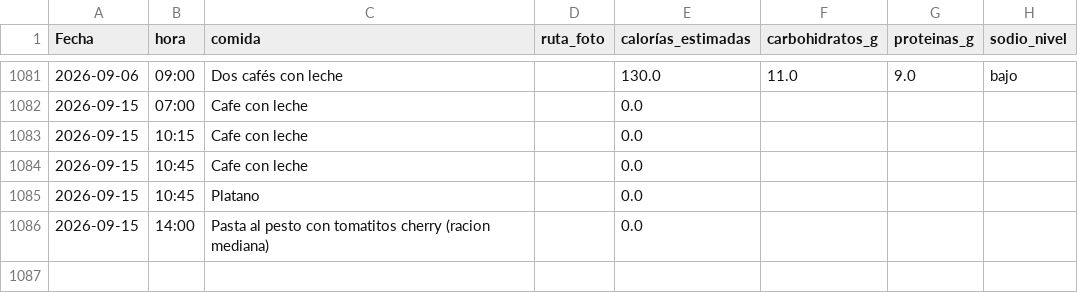
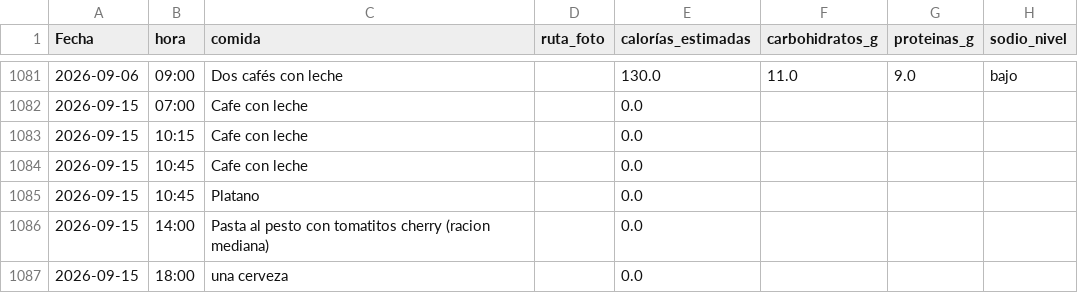
Before and after one commit to teresamattil/registro_salud, a CSV file: comidas.csv, drawn as a sheet; only a part is shown, gaps mark what is left out.

Commit message:
Añadir comida

```diff
--- a/comidas.csv
+++ b/comidas.csv
@@ -1086 +1086,2 @@ Fecha,hora,comida,ruta_foto,calorías_estimadas,carbohidratos_g,proteinas_g,sodi
 2026-09-15,14:00,Pasta al pesto con tomatitos cherry (racion mediana),,0.0,,,
+2026-09-15,18:00,una cerveza,,0.0,,,
```
